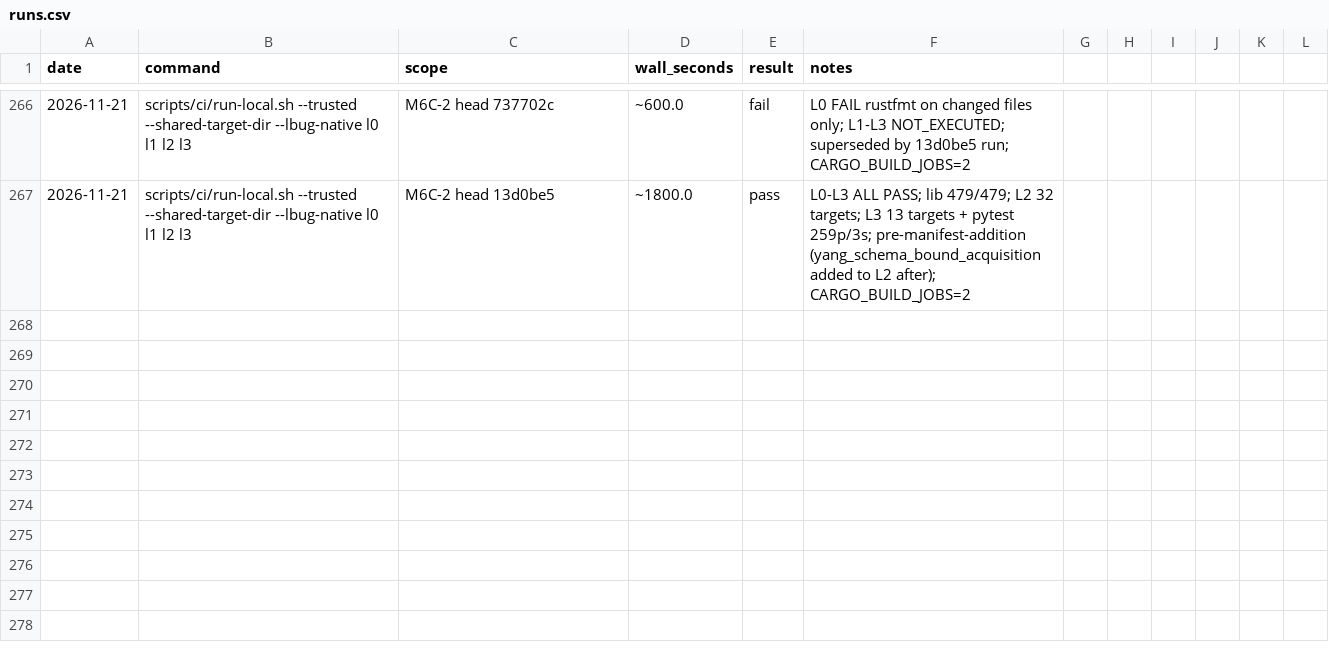
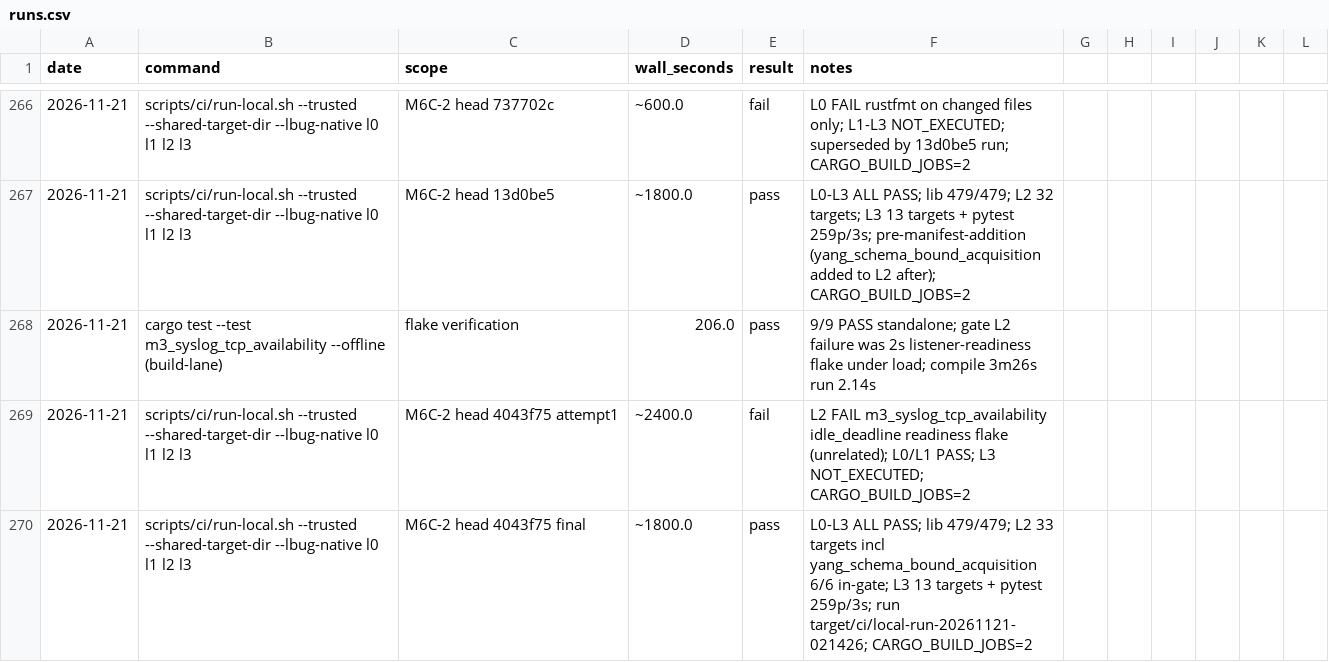
Before and after one commit to g-arjuna/bonsai, a CSV file: docs/build-times/runs.csv, drawn as a sheet; only a part is shown, gaps mark what is left out; the diff names each change by its address in the sheet, - before the commit and + after, or states it on an @@ line.

```diff
--- a/docs/build-times/runs.csv
+++ b/docs/build-times/runs.csv
+row 268: 2026-11-21 | cargo test --test m3_syslog_tcp_availability --offline (build-lane) | flake verification | 206.0 | pass | 9/9 PASS standalone; gate L2 failure was 2s listener-readiness flake under load; compile 3m26s run 2.14s
+row 269: 2026-11-21 | scripts/ci/run-local.sh --trusted --shared-target-dir --lbug-native l0 l1 l2 l3 | M6C-2 head 4043f75 attempt1 | ~2400.0 | fail | L2 FAIL m3_syslog_tcp_availability idle_deadline readiness flake (unrelated); L0/L1 PASS; L3 NOT_EXECUTED; CARGO_BUILD_JOBS=2
+row 270: 2026-11-21 | scripts/ci/run-local.sh --trusted --shared-target-dir --lbug-native l0 l1 l2 l3 | M6C-2 head 4043f75 final | ~1800.0 | pass | L0-L3 ALL PASS; lib 479/479; L2 33 targets incl yang_schema_bound_acquisition 6/6 in-gate; L3 13 targets + pytest 259p/3s; run target/ci/local-run-20261121-021426; CARGO_BUILD_JOBS=2
```
Also changed, not shown: 1 other file.
